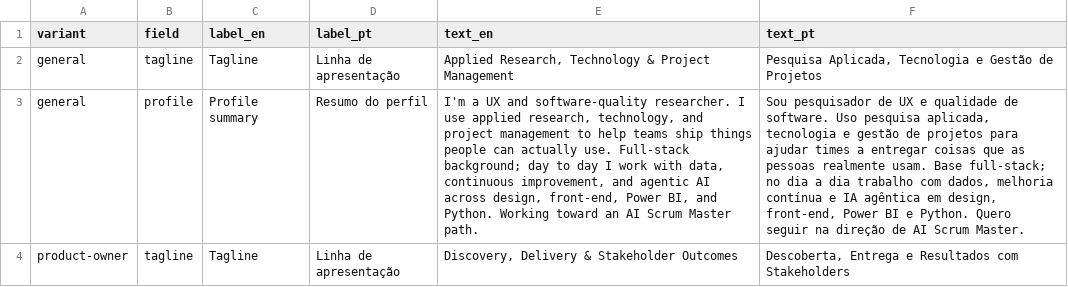
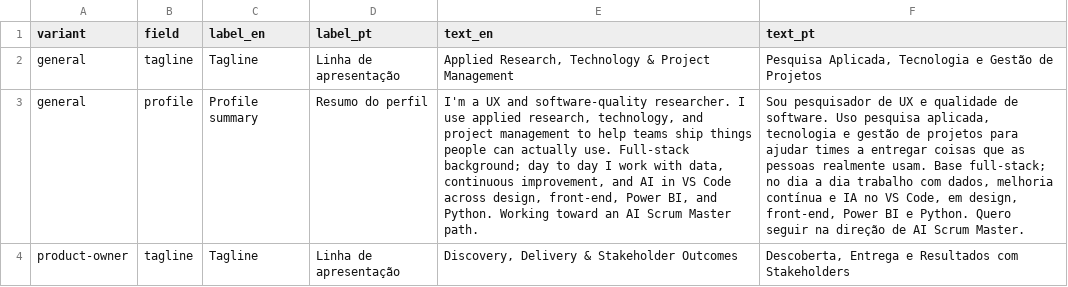
Before and after one commit to duducm2/my-personal-repo, a CSV file: my-data/canonical/narratives.csv, drawn as a sheet; only a part is shown; the diff covers the shown part only; the diff names each change by its address in the sheet, - before the commit and + after, or states it on an @@ line.

```diff
--- a/my-data/canonical/narratives.csv
+++ b/my-data/canonical/narratives.csv
-E3 (text_en): …improvement, and agentic AI across design,…
+E3 (text_en): …improvement, and AI in VS Code across design,…
-F3 (text_pt): …e IA agêntica em design,…
+F3 (text_pt): …e IA no VS Code, em design,…
```
Also changed, not shown: 6 edited cells elsewhere in this file, my-data/canonical/experience_bullets.csv, my-data/canonical/job_openings.csv, 26 other files.
